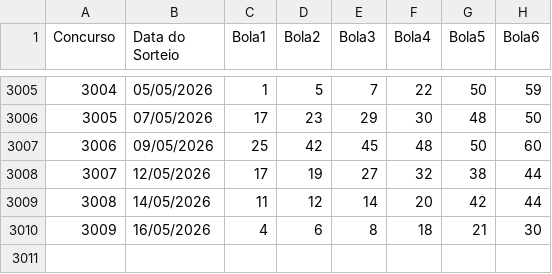
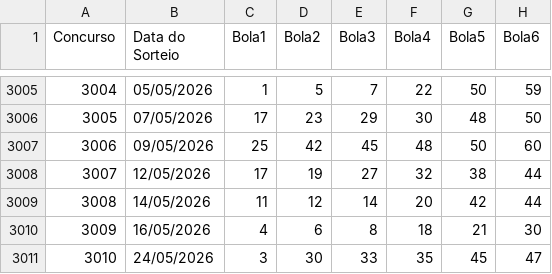
Before and after one commit to AdHAUSS/GAIN, a CSV file: megasena.csv, drawn as a sheet; only a part is shown, gaps mark what is left out.

Commit message:
Add new lottery entry for 24/05/2026

```diff
--- a/megasena.csv
+++ b/megasena.csv
@@ -3010 +3010,2 @@ Concurso,Data do Sorteio,Bola1,Bola2,Bola3,Bola4,Bola5,Bola6
 3009,16/05/2026,4,6,8,18,21,30
+3010,24/05/2026,3,30,33,35,45,47
```
